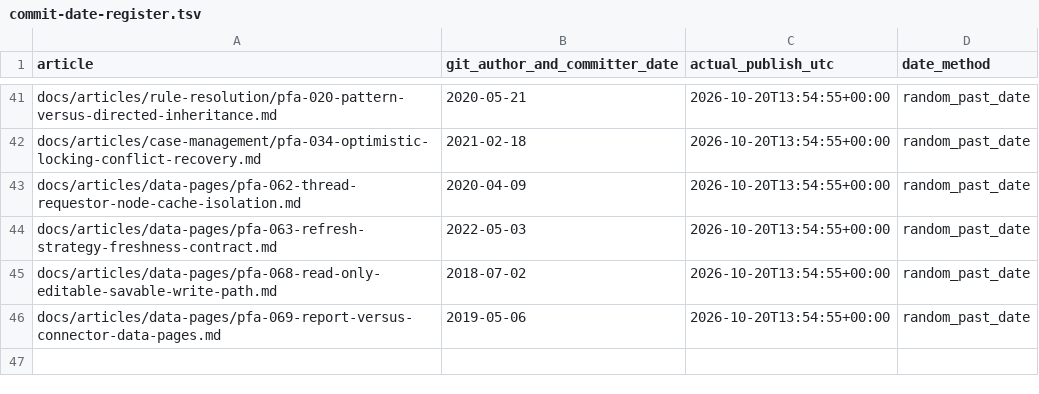
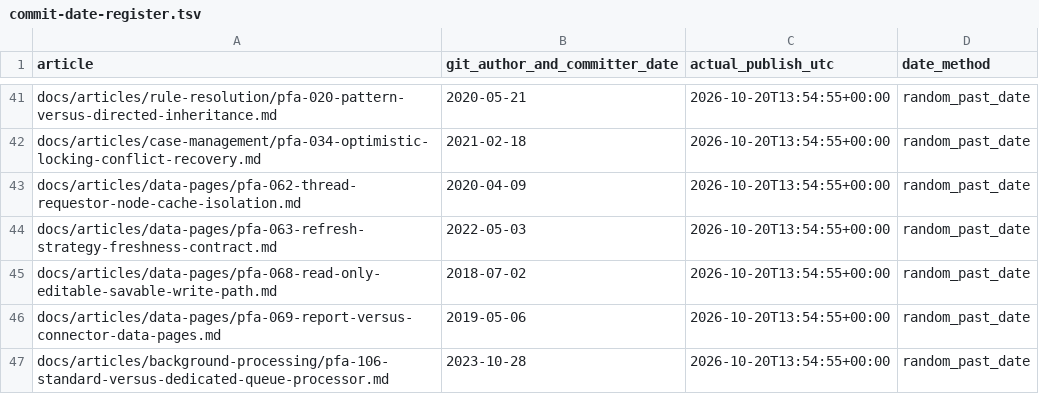
Before and after one commit to chandransandeep/pega-feature-atlas, a TSV file: docs/commit-date-register.tsv, drawn as a sheet; only a part is shown, gaps mark what is left out; the diff names each change by its address in the sheet, - before the commit and + after, or states it on an @@ line.

Commit message:
Publish PFA-106: pfa-106-standard-versus-dedicated-queue-processor

```diff
--- a/docs/commit-date-register.tsv
+++ b/docs/commit-date-register.tsv
+row 47: docs/articles/background-processing/pfa-106-standard-versus-dedicated-queue-processor.md | 2023-10-28 | 2026-10-20T13:54:55+00:00 | random_past_date
```
Also changed, not shown: 3 other files.
